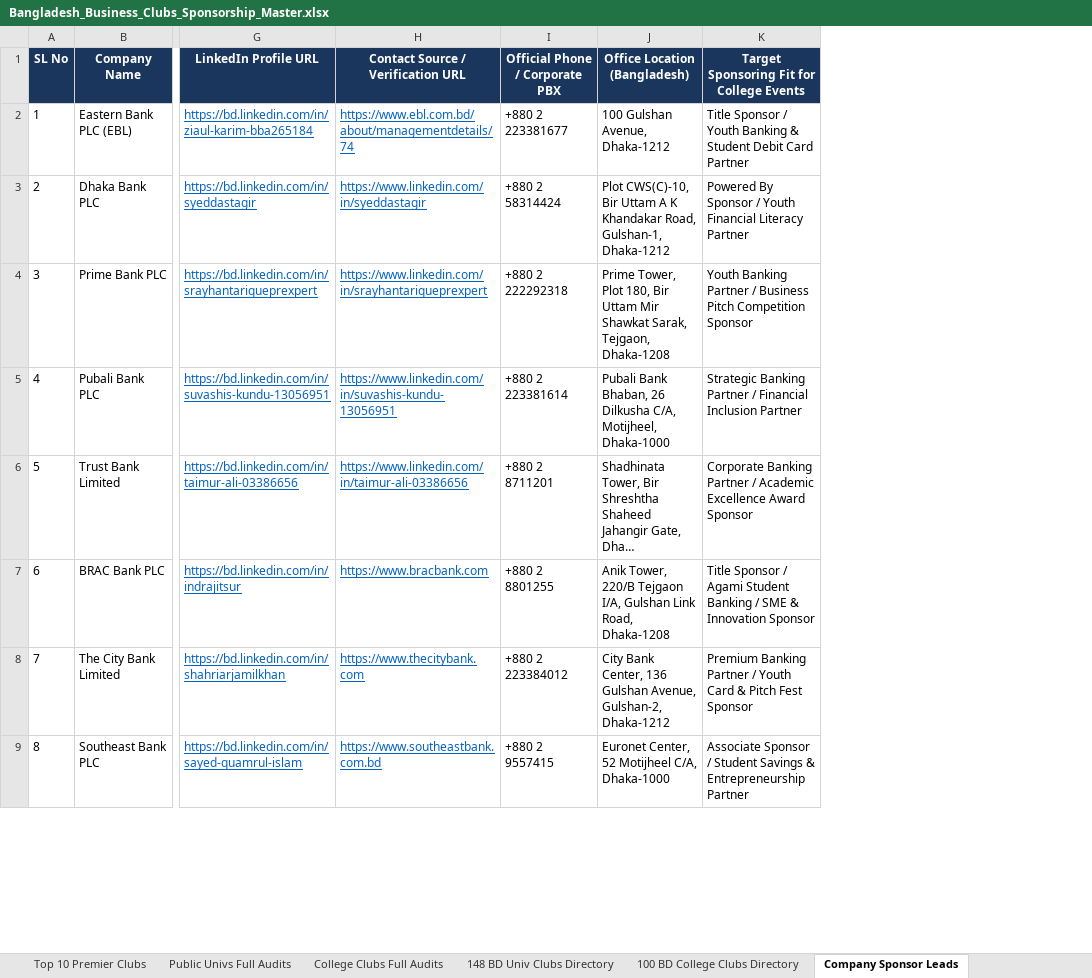
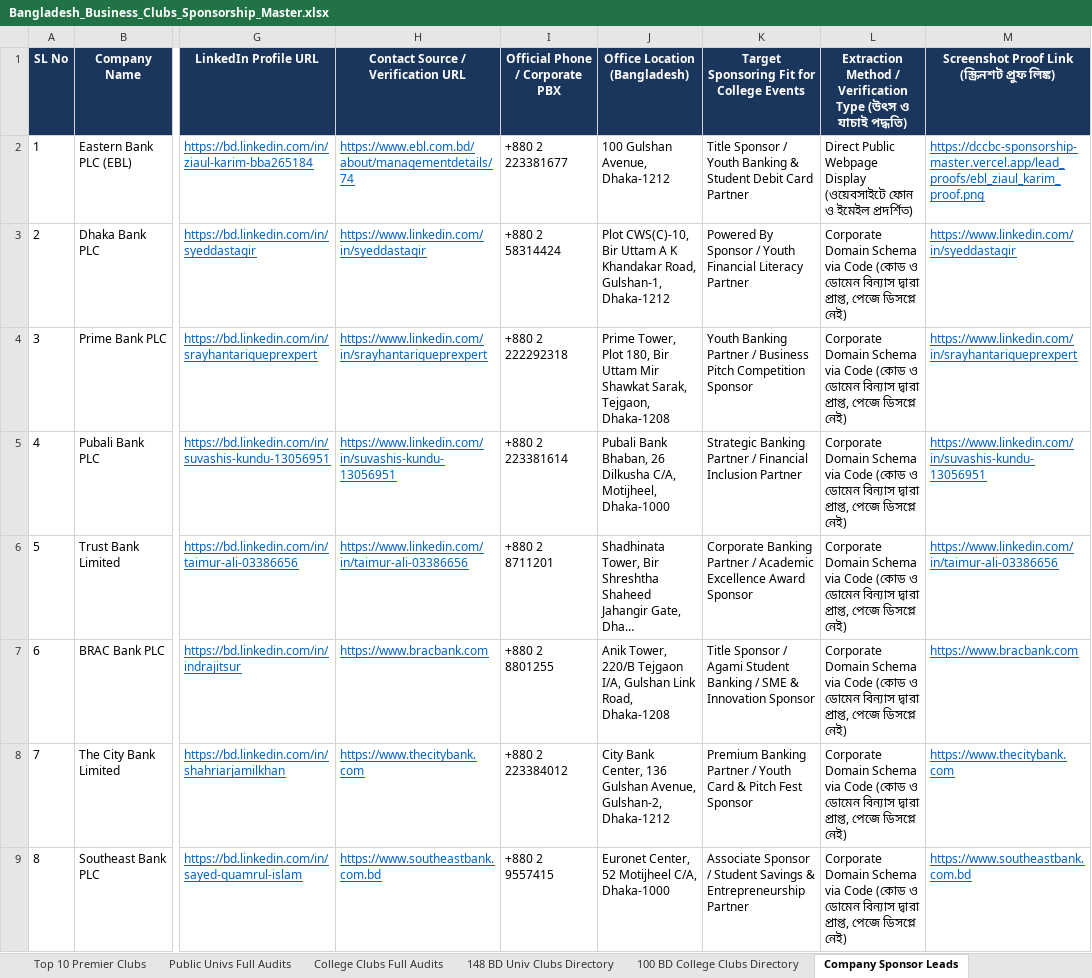
Before and after one commit to coc86808/dccbc-sponsorship-master, an Excel workbook: Bangladesh_Business_Clubs_Sponsorship_Master.xlsx, sheet Company Sponsor Leads, drawn as a sheet; only a part is shown, gaps mark what is left out; long unchanged cells end in …; values as stored, in another font and other column widths than the file's, no borders; the diff names each change by its address in the sheet, - before the commit and + after, or states it on an @@ line.

Commit message:
feat: add screenshot proof links and explicit verification methodology columns to sponsor leads

```diff
--- a/Bangladesh_Business_Clubs_Sponsorship_Master.xlsx (sheet Company Sponsor Leads)
+++ b/Bangladesh_Business_Clubs_Sponsorship_Master.xlsx (sheet Company Sponsor Leads)
+column L, rows 1-9: Extraction Method / Verification Type (উৎস ও যাচাই পদ্ধতি) | Direct Public Webpage Display (ওয়েবসাইটে ফোন ও ইমেইল প্রদর্শিত) | Corporate Domain Schema via Code (কোড ও ডোমেন বিন্যাস দ্বারা প্রাপ্ত, পেজে ডিসপ্লে নেই) | Corporate Domain Schema via Code (কোড ও ডোমেন বিন্যাস দ্বারা প্রাপ্ত, পেজে ডিসপ্লে নেই) | Corporate Domain Schema via Code (কোড ও ডোমেন বিন্যাস দ্বারা প্রাপ্ত, পেজে ডিসপ্লে নেই) | Corporate Domain Schema via Code (কোড ও ডোমেন বিন্যাস দ্বারা প্রাপ্ত, পেজে ডিসপ্লে নেই) | Corporate Domain Schema via Code (কোড ও ডোমেন বিন্যাস দ্বারা প্রাপ্ত, পেজে ডিসপ্লে নেই) | Corporate Domain Schema via Code (কোড ও ডোমেন বিন্যাস দ্বারা প্রাপ্ত, পেজে ডিসপ্লে নেই) | Corporate Domain Schema via Code (কোড ও ডোমেন বিন্যাস দ্বারা প্রাপ্ত, পেজে ডিসপ্লে নেই)
+column M, rows 1-9: Screenshot Proof Link (স্ক্রিনশট প্রুফ লিঙ্ক) | https://dccbc-sponsorship-master.vercel.app/lead_proofs/ebl_ziaul_karim_proof.png | https://www.linkedin.com/in/syeddastagir | https://www.linkedin.com/in/srayhantariqueprexpert | https://www.linkedin.com/in/suvashis-kundu-13056951 | https://www.linkedin.com/in/taimur-ali-03386656 | https://www.bracbank.com | https://www.thecitybank.com | https://www.southeastbank.com.bd
```
Also changed, not shown: 5 other files.
